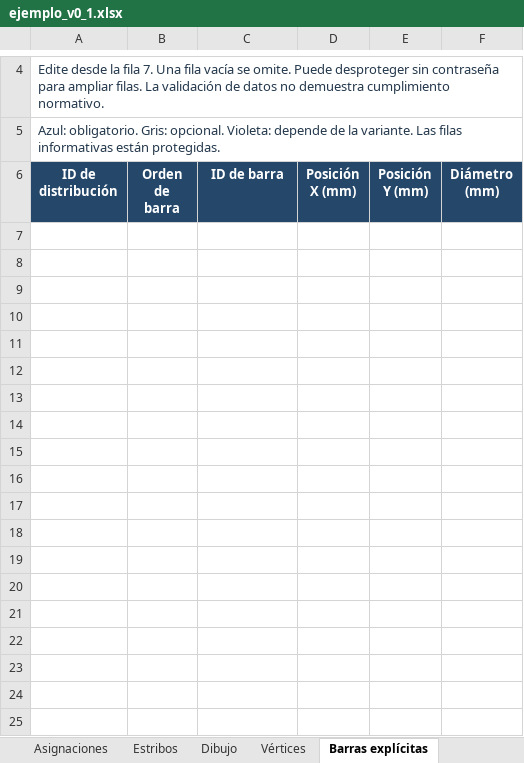
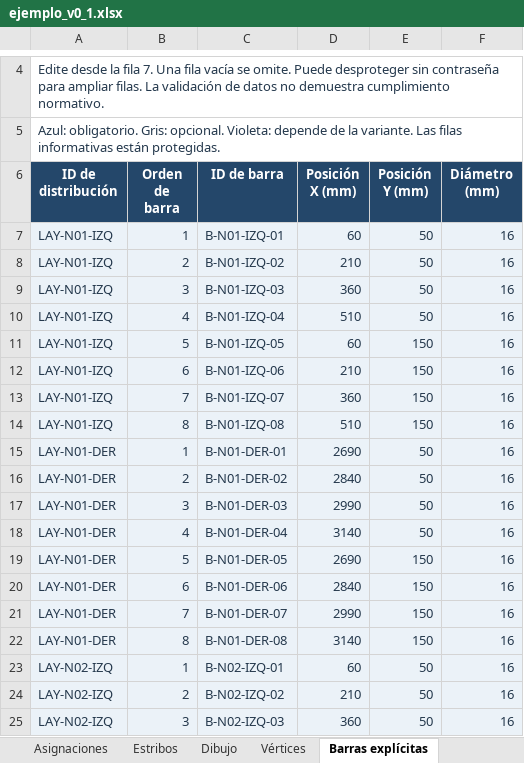
Before and after one commit to Beicker29/StructureLab_RCWallDetailer, an Excel workbook: examples/excel/ejemplo_v0_1.xlsx, sheet Barras explícitas, drawn as a sheet; only a part is shown, gaps mark what is left out; values as stored, in another font and other column widths than the file's, no borders; charts and pictures not drawn; the diff covers the shown part only; the diff names each change by its address in the sheet, - before the commit and + after, or states it on an @@ line.

```diff
--- a/examples/excel/ejemplo_v0_1.xlsx (sheet Barras explícitas)
+++ b/examples/excel/ejemplo_v0_1.xlsx (sheet Barras explícitas)
+row 7: LAY-N01-IZQ | 1 | B-N01-IZQ-01 | 60 | 50 | 16
+row 8: LAY-N01-IZQ | 2 | B-N01-IZQ-02 | 210 | 50 | 16
+row 9: LAY-N01-IZQ | 3 | B-N01-IZQ-03 | 360 | 50 | 16
+row 10: LAY-N01-IZQ | 4 | B-N01-IZQ-04 | 510 | 50 | 16
+row 11: LAY-N01-IZQ | 5 | B-N01-IZQ-05 | 60 | 150 | 16
+row 12: LAY-N01-IZQ | 6 | B-N01-IZQ-06 | 210 | 150 | 16
+row 13: LAY-N01-IZQ | 7 | B-N01-IZQ-07 | 360 | 150 | 16
+row 14: LAY-N01-IZQ | 8 | B-N01-IZQ-08 | 510 | 150 | 16
+row 15: LAY-N01-DER | 1 | B-N01-DER-01 | 2690 | 50 | 16
+row 16: LAY-N01-DER | 2 | B-N01-DER-02 | 2840 | 50 | 16
+row 17: LAY-N01-DER | 3 | B-N01-DER-03 | 2990 | 50 | 16
+row 18: LAY-N01-DER | 4 | B-N01-DER-04 | 3140 | 50 | 16
+row 19: LAY-N01-DER | 5 | B-N01-DER-05 | 2690 | 150 | 16
+row 20: LAY-N01-DER | 6 | B-N01-DER-06 | 2840 | 150 | 16
+row 21: LAY-N01-DER | 7 | B-N01-DER-07 | 2990 | 150 | 16
+row 22: LAY-N01-DER | 8 | B-N01-DER-08 | 3140 | 150 | 16
+row 23: LAY-N02-IZQ | 1 | B-N02-IZQ-01 | 60 | 50 | 16
+row 24: LAY-N02-IZQ | 2 | B-N02-IZQ-02 | 210 | 50 | 16
+row 25: LAY-N02-IZQ | 3 | B-N02-IZQ-03 | 360 | 50 | 16
```
Also changed, not shown: 13 added rows elsewhere in this sheet, sheet BarrasVerticales, sheet Distribución vertical, sheet Regiones, sheet Estribos-barras, sheet Propiedades de materiales, sheet Secciones, 9 more sheets, other sheet tabs, charts or pictures, examples/excel/plantilla_v0_1.xlsx, 1 other file.
